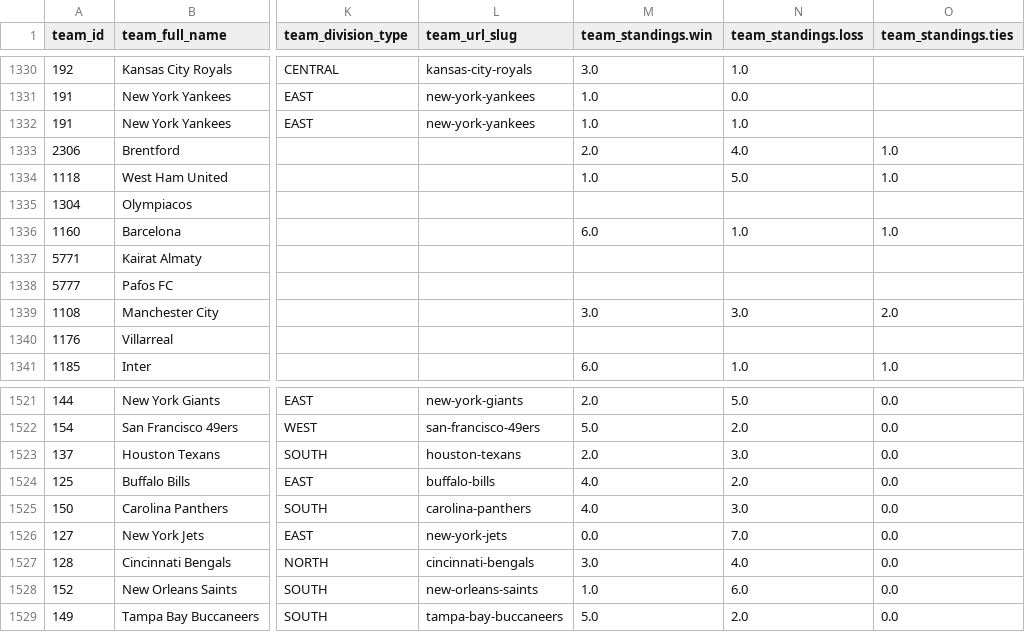
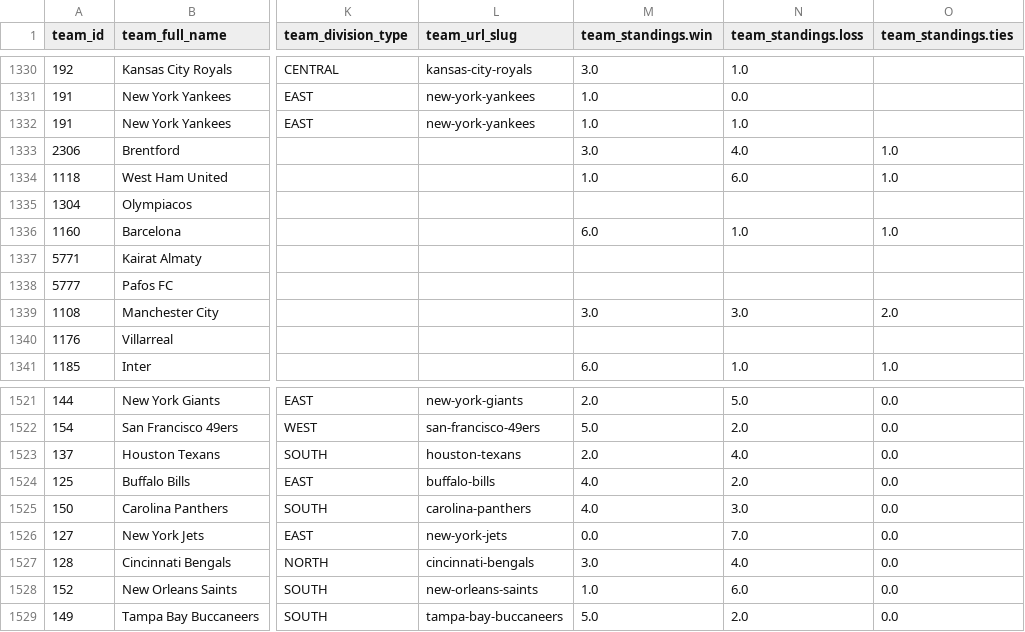
Before and after one commit to aaroncolesmith/data_action_network_clean, a CSV file: data/teams_db.csv, drawn as a sheet; only a part is shown, gaps mark what is left out; the diff names each change by its address in the sheet, - before the commit and + after, or states it on an @@ line.

Commit message:
Update data

```diff
--- a/data/teams_db.csv
+++ b/data/teams_db.csv
-M1333 (team_standings.win): 2.0
+M1333 (team_standings.win): 3.0
-N1334 (team_standings.loss): 5.0
+N1334 (team_standings.loss): 6.0
-N1523 (team_standings.loss): 3.0
+N1523 (team_standings.loss): 4.0
```
Also changed, not shown: 5 other files.
